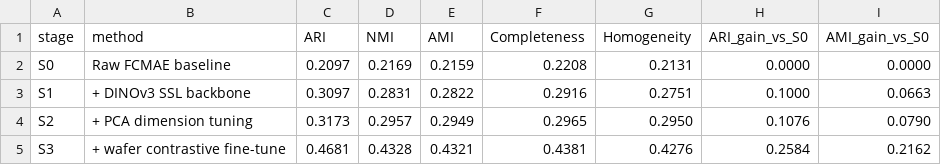
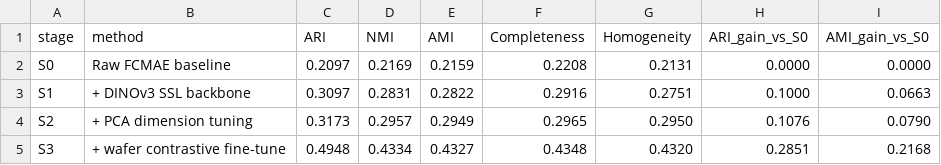
Before and after one commit to hogil/unknown-contrastive, a CSV file: docs/contrastive-eval/paper_ablation_waterfall.csv, drawn as a sheet.

Commit message:
docs: update NCD waterfall best result

```diff
--- a/docs/contrastive-eval/paper_ablation_waterfall.csv
+++ b/docs/contrastive-eval/paper_ablation_waterfall.csv
@@ -4,2 +4,2 @@ S1,+ DINOv3 SSL backbone,0.3097,0.2831,0.2822,0.2916,0.2751,0.1000,0.0663
 S2,+ PCA dimension tuning,0.3173,0.2957,0.2949,0.2965,0.2950,0.1076,0.0790
-S3,+ wafer contrastive fine-tune,0.4681,0.4328,0.4321,0.4381,0.4276,0.2584,0.2162
+S3,+ wafer contrastive fine-tune,0.4948,0.4334,0.4327,0.4348,0.4320,0.2851,0.2168
```
Also changed, not shown: 2 other files.
